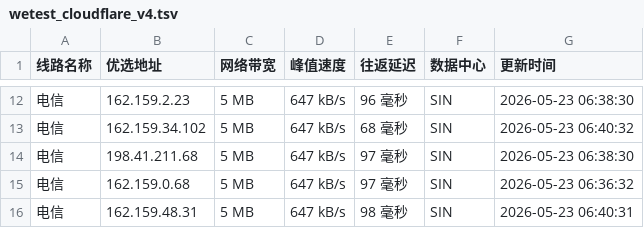
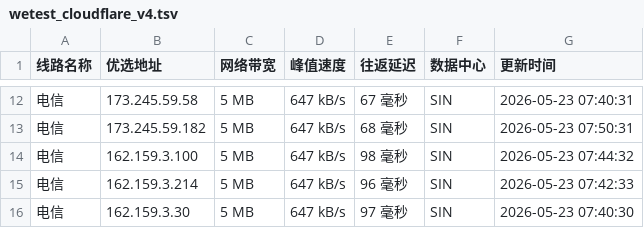
Before and after one commit to CF-IP/cf-ip.github.io, a TSV file: data/wetest_cloudflare_v4.tsv, drawn as a sheet; only a part is shown, gaps mark what is left out; the diff covers the shown part only.

```diff
--- a/data/wetest_cloudflare_v4.tsv
+++ b/data/wetest_cloudflare_v4.tsv
@@ -12,5 +12,5 @@
-电信	162.159.2.23	5 MB	647 kB/s	96 毫秒	SIN	2026-05-23 06:38:30
-电信	162.159.34.102	5 MB	647 kB/s	68 毫秒	SIN	2026-05-23 06:40:32
-电信	198.41.211.68	5 MB	647 kB/s	97 毫秒	SIN	2026-05-23 06:38:30
-电信	162.159.0.68	5 MB	647 kB/s	97 毫秒	SIN	2026-05-23 06:36:32
-电信	162.159.48.31	5 MB	647 kB/s	98 毫秒	SIN	2026-05-23 06:40:31
+电信	173.245.59.58	5 MB	647 kB/s	67 毫秒	SIN	2026-05-23 07:40:31
+电信	173.245.59.182	5 MB	647 kB/s	68 毫秒	SIN	2026-05-23 07:50:31
+电信	162.159.3.100	5 MB	647 kB/s	98 毫秒	SIN	2026-05-23 07:44:32
+电信	162.159.3.214	5 MB	647 kB/s	96 毫秒	SIN	2026-05-23 07:42:33
+电信	162.159.3.30	5 MB	647 kB/s	97 毫秒	SIN	2026-05-23 07:40:30
```
Also changed, not shown: 2 added rows, 2 removed rows and 27 edited cells elsewhere in this file, data/api_uouin_com.tsv, data/wetest_cloudflare_v6.tsv, 4 other files.
